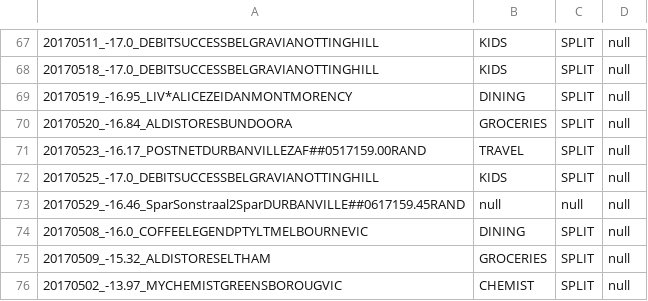
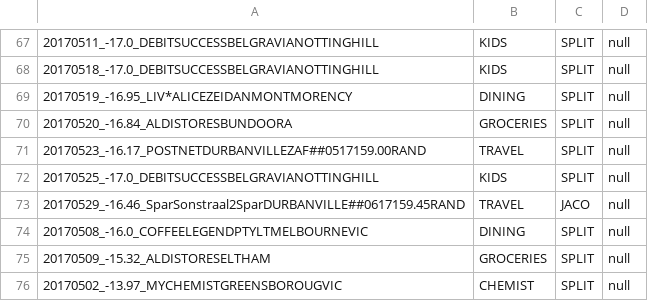
Before and after one commit to immelja/spentrack, a CSV file: term2ToDo.csv, drawn as a sheet; only a part is shown, gaps mark what is left out.

```diff
--- a/term2ToDo.csv
+++ b/term2ToDo.csv
@@ -72,3 +72,3 @@
 20170525_-17.0_DEBITSUCCESSBELGRAVIANOTTINGHILL|KIDS|SPLIT|null
-20170529_-16.46_SparSonstraal2SparDURBANVILLE##0617159.45RAND|null|null|null
+20170529_-16.46_SparSonstraal2SparDURBANVILLE##0617159.45RAND|TRAVEL|JACO|null
 20170508_-16.0_COFFEELEGENDPTYLTMELBOURNEVIC|DINING|SPLIT|null
```
Also changed, not shown: 1 other file.
